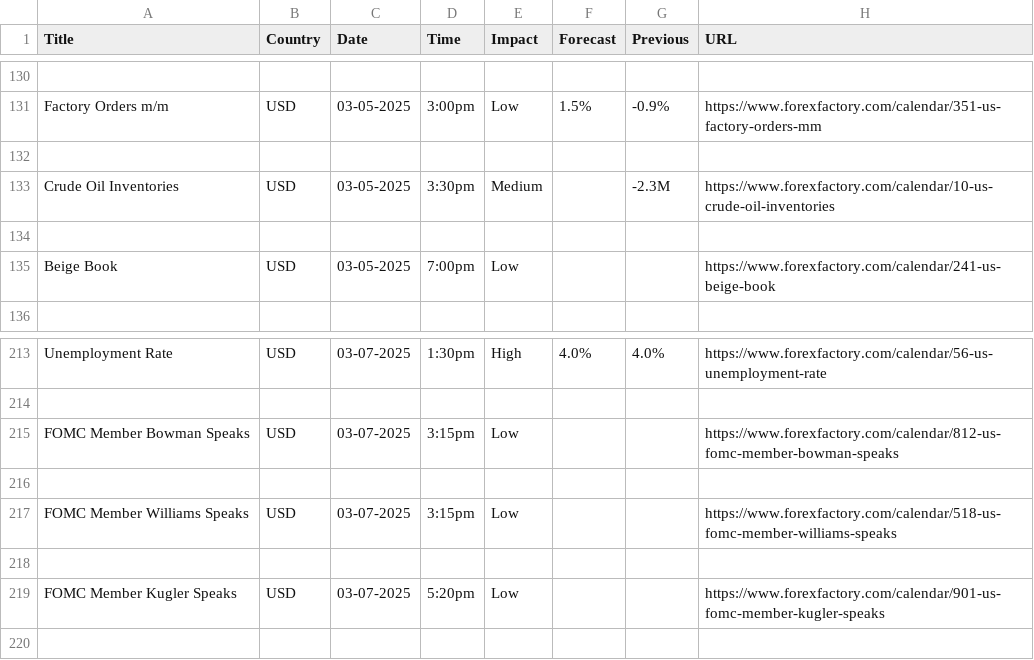
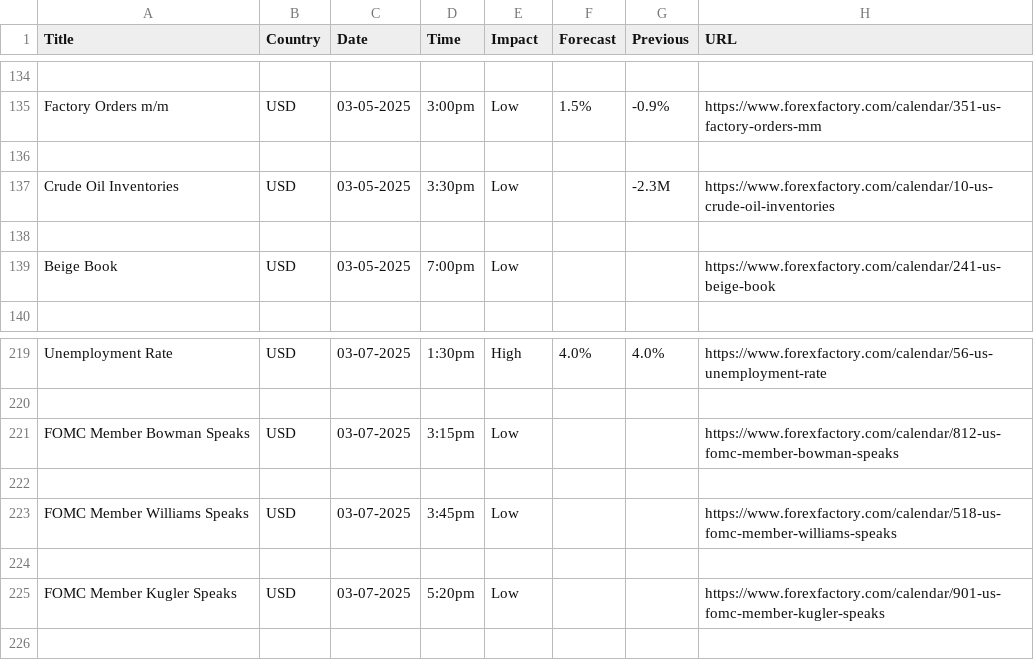
Before and after one commit to jdungao15/tradeLockerV3, a CSV file: economic_events.csv, drawn as a sheet; only a part is shown, gaps mark what is left out; the diff covers the shown part only.

```diff
--- a/economic_events.csv
+++ b/economic_events.csv
@@ -132,3 +136,3 @@ Factory Orders m/m,USD,03-05-2025,3:00pm,Low,1.5%,-0.9%,https://www.forexfactory
 
-Crude Oil Inventories,USD,03-05-2025,3:30pm,Medium,,-2.3M,https://www.forexfactory.com/calendar/10-us-crude-oil-inventories
+Crude Oil Inventories,USD,03-05-2025,3:30pm,Low,,-2.3M,https://www.forexfactory.com/calendar/10-us-crude-oil-inventories
 
@@ -216,3 +222,3 @@ FOMC Member Bowman Speaks,USD,03-07-2025,3:15pm,Low,,,https://www.forexfactory.c
 
-FOMC Member Williams Speaks,USD,03-07-2025,3:15pm,Low,,,https://www.forexfactory.com/calendar/518-us-fomc-member-williams-speaks
+FOMC Member Williams Speaks,USD,03-07-2025,3:45pm,Low,,,https://www.forexfactory.com/calendar/518-us-fomc-member-williams-speaks
 
```
Also changed, not shown: 14 added rows, 6 removed rows and 1 edited cell elsewhere in this file, 9 other files.
